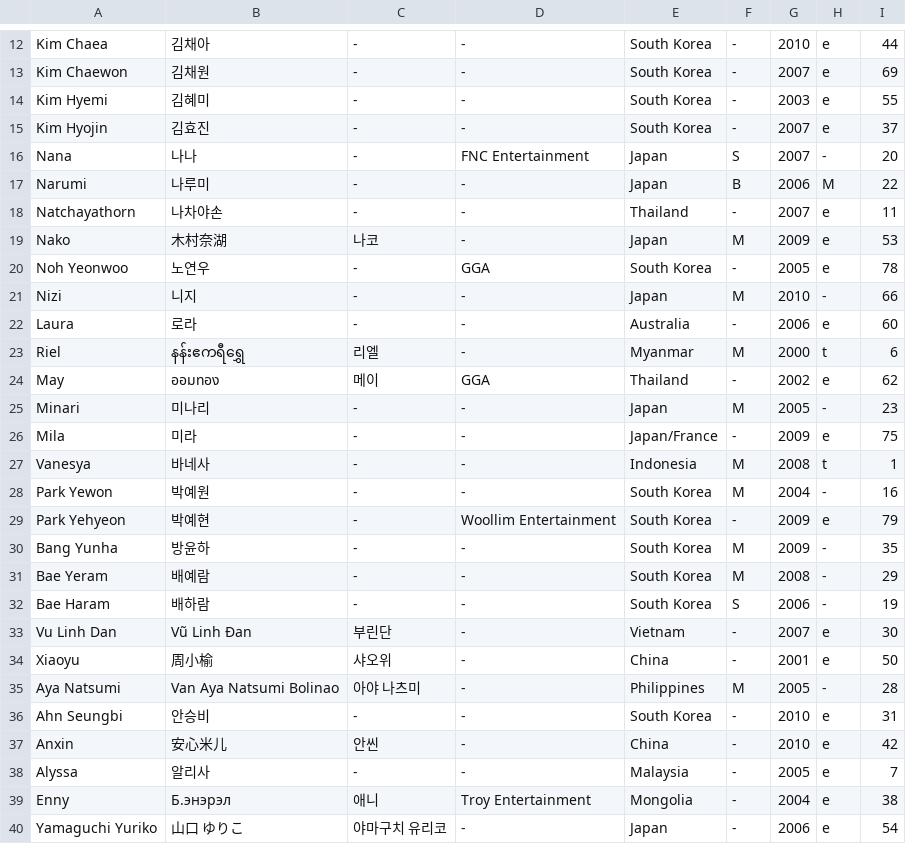
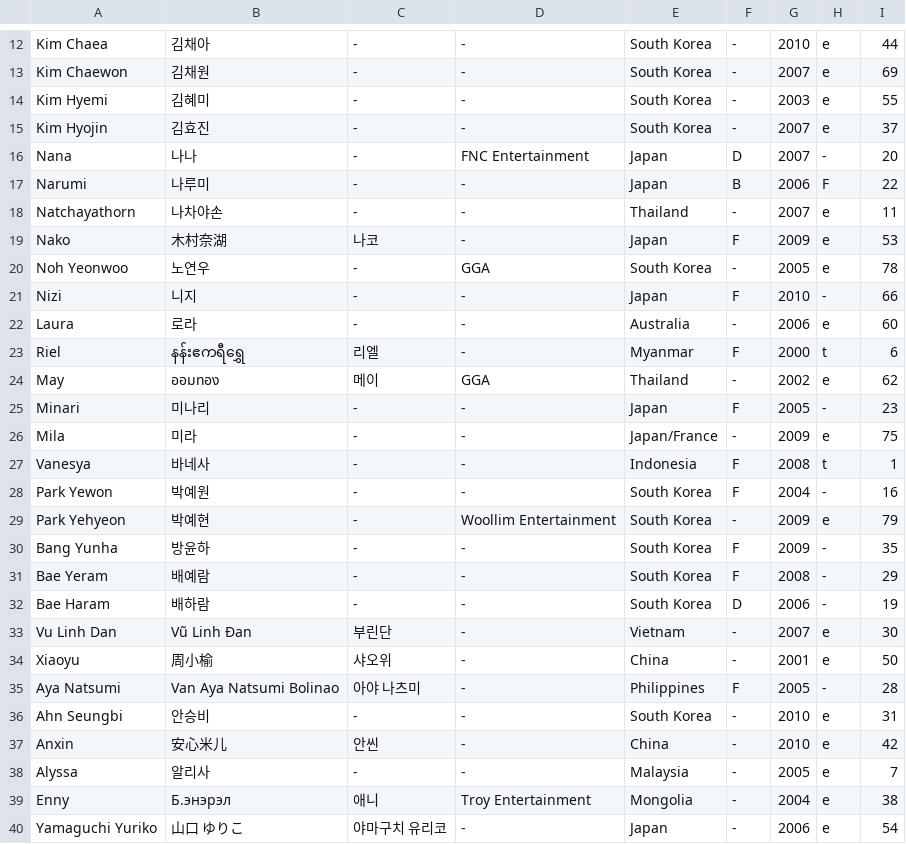
Before and after one commit to universeticket/universeticket.github.io, a CSV file: trainee_info.csv, drawn as a sheet; only a part is shown, gaps mark what is left out; the diff covers the shown part only.

```diff
--- a/trainee_info.csv
+++ b/trainee_info.csv
@@ -15,22 +15,22 @@
 "Kim Hyojin","김효진","-","-","South Korea","-","2007","e","37"
-"Nana","나나","-","FNC Entertainment","Japan","S","2007","-","20"
-"Narumi","나루미","-","-","Japan","B","2006","M","22"
+"Nana","나나","-","FNC Entertainment","Japan","D","2007","-","20"
+"Narumi","나루미","-","-","Japan","B","2006","F","22"
 "Natchayathorn","나차야손","-","-","Thailand","-","2007","e","11"
-"Nako","木村奈湖","나코","-","Japan","M","2009","e","53"
+"Nako","木村奈湖","나코","-","Japan","F","2009","e","53"
 "Noh Yeonwoo","노연우","-","GGA","South Korea","-"," 2005","e","78"
-"Nizi","니지","-","-","Japan","M","2010","-","66"
+"Nizi","니지","-","-","Japan","F","2010","-","66"
 "Laura","로라","-","-","Australia","-","2006","e","60"
-"Riel","နန်းဧကရီရွှေ","리엘","-","Myanmar","M","2000","t","6"
+"Riel","နန်းဧကရီရွှေ","리엘","-","Myanmar","F","2000","t","6"
 "May","ออมทอง","메이","GGA","Thailand","-","2002","e","62"
-"Minari","미나리","-","-","Japan","M","2005","-","23"
+"Minari","미나리","-","-","Japan","F","2005","-","23"
 "Mila","미라","-","-","Japan/France","-","2009","e","75"
-"Vanesya","바네사","-","-","Indonesia","M","2008","t","1"
-"Park Yewon","박예원","-","-","South Korea","M","2004","-","16"
+"Vanesya","바네사","-","-","Indonesia","F","2008","t","1"
+"Park Yewon","박예원","-","-","South Korea","F","2004","-","16"
 "Park Yehyeon","박예현","-","Woollim Entertainment","South Korea","-","2009","e","79"
-"Bang Yunha","방윤하","-","-","South Korea","M","2009","-","35"
-"Bae Yeram","배예람","-","-","South Korea","M","2008","-","29"
-"Bae Haram","배하람","-","-","South Korea","S","2006","-","19"
+"Bang Yunha","방윤하","-","-","South Korea","F","2009","-","35"
+"Bae Yeram","배예람","-","-","South Korea","F","2008","-","29"
+"Bae Haram","배하람","-","-","South Korea","D","2006","-","19"
 "Vu Linh Dan","Vũ Linh Đan","부린단","-","Vietnam","-","2007","e","30"
 "Xiaoyu","周小榆","샤오위","-","China","-","2001","e","50"
-"Aya Natsumi","Van Aya Natsumi Bolinao","아야 나츠미","-","Philippines","M","2005","-","28"
+"Aya Natsumi","Van Aya Natsumi Bolinao","아야 나츠미","-","Philippines","F","2005","-","28"
 "Ahn Seungbi","안승비","-","-","South Korea","-","2010","e","31"
```
Also changed, not shown: 27 edited cells elsewhere in this file, 1 other file.
